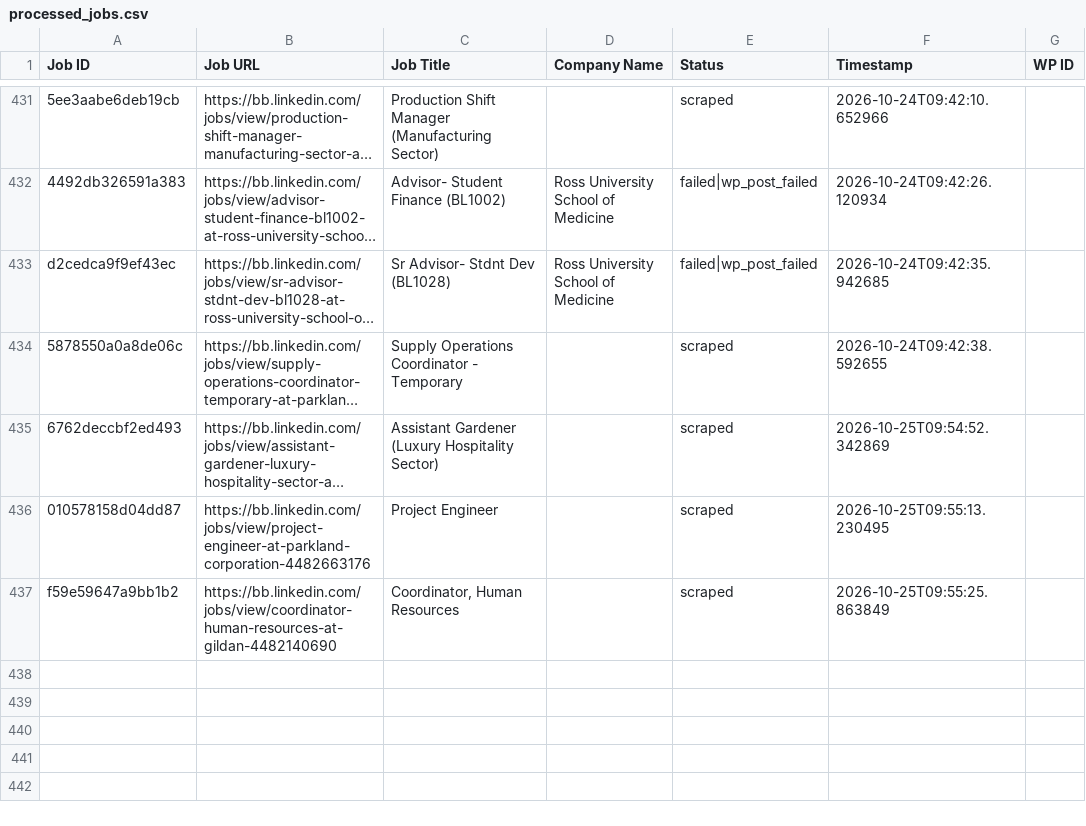
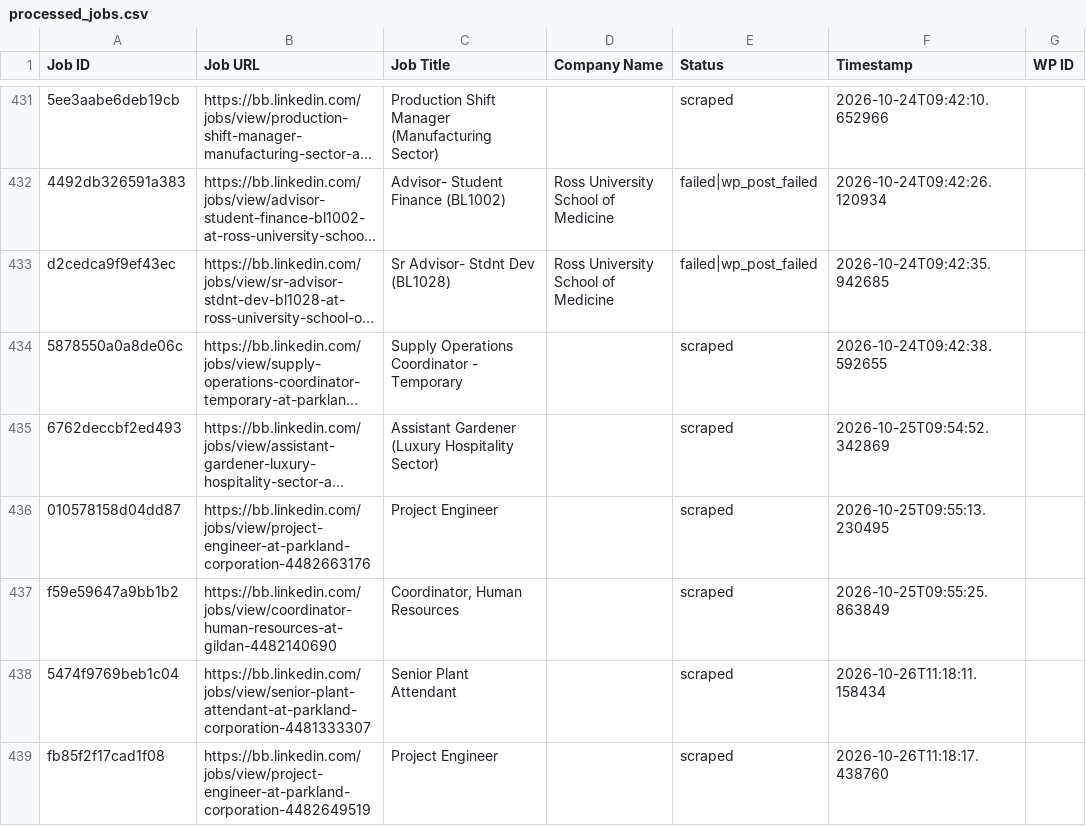
Before and after one commit to vindoky/bb, a CSV file: processed_jobs.csv, drawn as a sheet; only a part is shown, gaps mark what is left out; long unchanged cells end in …; the diff names each change by its address in the sheet, - before the commit and + after, or states it on an @@ line.

```diff
--- a/processed_jobs.csv
+++ b/processed_jobs.csv
+row 438: 5474f9769beb1c04 | https://bb.linkedin.com/jobs/view/senior-plant-attendant-at-parkland-corporation-4481333307 | Senior Plant Attendant |  | scraped | 2026-10-26T11:18:11.158434
+row 439: fb85f2f17cad1f08 | https://bb.linkedin.com/jobs/view/project-engineer-at-parkland-corporation-4482649519 | Project Engineer |  | scraped | 2026-10-26T11:18:17.438760
```
